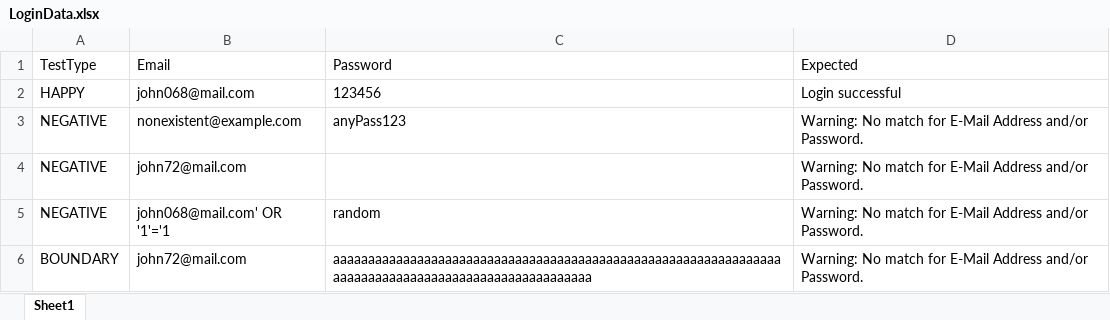
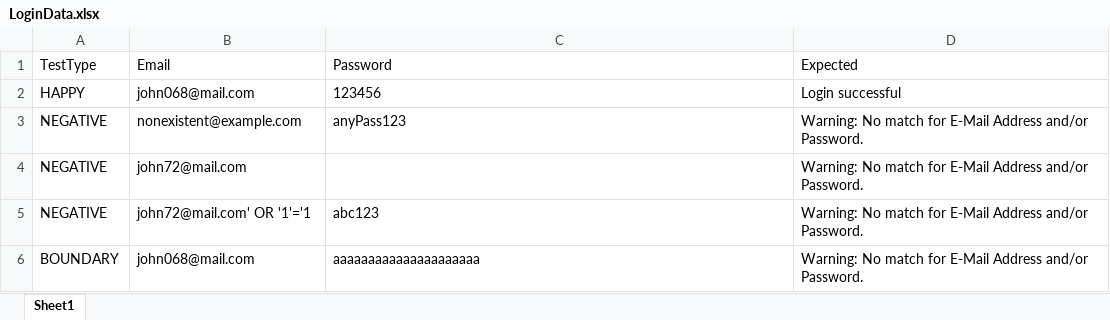
Before and after one commit to nhhnhung/AutomationOpenCart, an Excel workbook: LoginData.xlsx, sheet Sheet1, drawn as a sheet; values as stored, in another font and other column widths than the file's, no borders; the diff names each change by its address in the sheet, - before the commit and + after, or states it on an @@ line.

Commit message:
Thêm file mới chạy CI

```diff
--- a/LoginData.xlsx (sheet Sheet1)
+++ b/LoginData.xlsx (sheet Sheet1)
-B5 (Email): john068@mail.com' OR '1'='1
+B5 (Email): john72@mail.com' OR '1'='1
-C5 (Password): random
+C5 (Password): abc123
-B6 (Email): john72@mail.com
+B6 (Email): john068@mail.com
-C6 (Password): aaaaaaaaaaaaaaaaaaaaaaaaaaaaaaaaaaaaaaaaaaaaaaaaaaaaaaaaaaaaaaaaaaaaaaaaaaaaaaaaaaaaaaaaaaaaaaaaaaaaa
+C6 (Password): aaaaaaaaaaaaaaaaaaaaa
```
